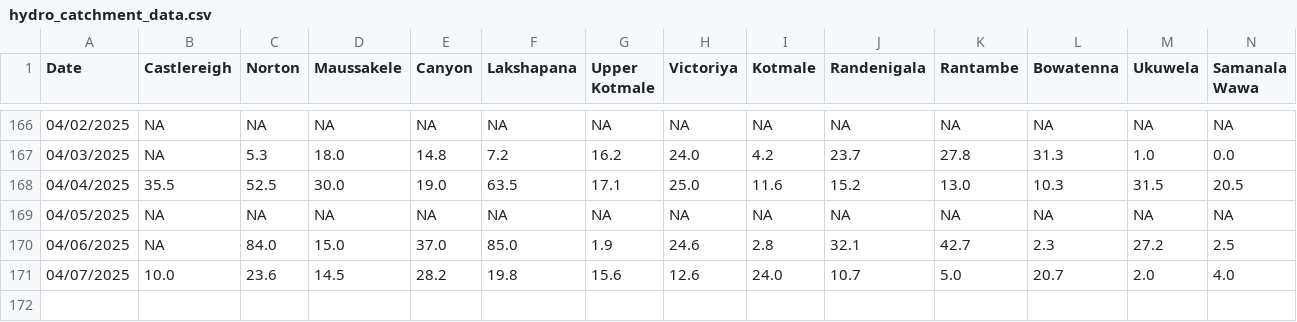
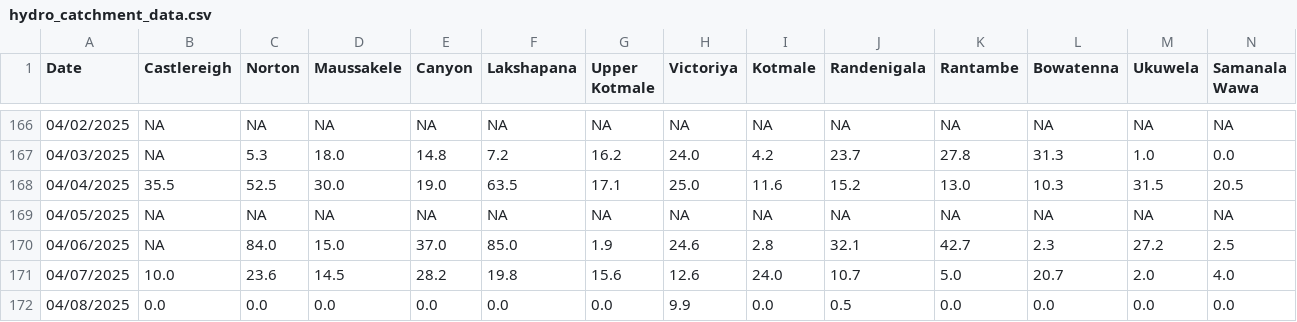
Before and after one commit to Metdata04/download_metdata, a CSV file: extracted_data/hydro_catchment_data.csv, drawn as a sheet; only a part is shown, gaps mark what is left out; rows hold the shown columns only; the diff names each change by its address in the sheet, - before the commit and + after, or states it on an @@ line.

Commit message:
Extracted hydro catchment data from climate update PDF

```diff
--- a/extracted_data/hydro_catchment_data.csv
+++ b/extracted_data/hydro_catchment_data.csv
+row 172: 04/08/2025 | 0.0 | 0.0 | 0.0 | 0.0 | 0.0 | 0.0 | 9.9 | 0.0 | 0.5 | 0.0 | 0.0 | 0.0 | 0.0
```
